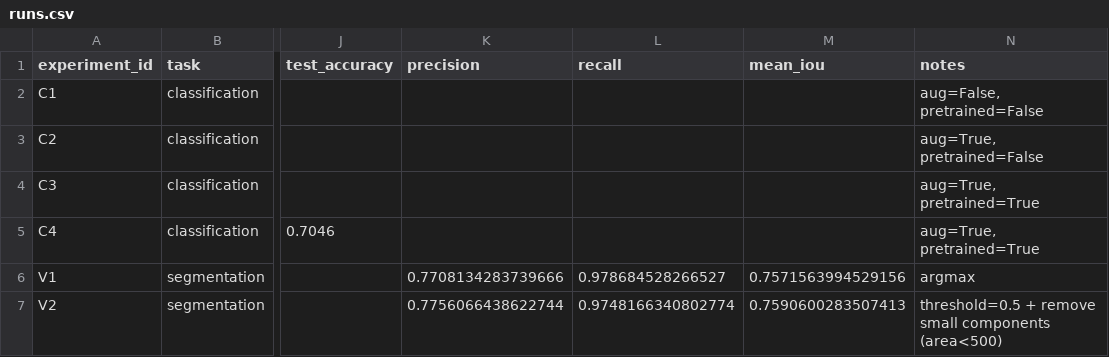
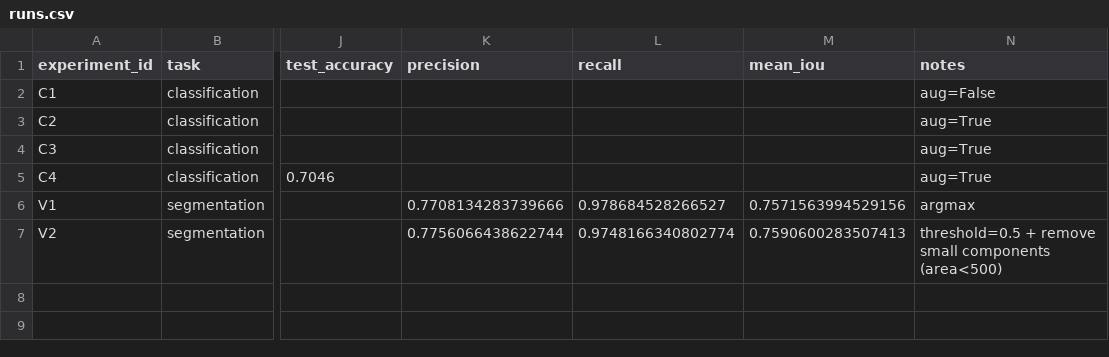
Before and after one commit to vovaovsyanka/dpo, a CSV file: homeworks/HW10-11/artifacts/runs.csv, drawn as a sheet; only a part is shown, gaps mark what is left out; the diff names each change by its address in the sheet, - before the commit and + after, or states it on an @@ line.

```diff
--- a/homeworks/HW10-11/artifacts/runs.csv
+++ b/homeworks/HW10-11/artifacts/runs.csv
-N2 (notes): aug=False, pretrained=False
+N2 (notes): aug=False
-N3 (notes): aug=True, pretrained=False
+N3 (notes): aug=True
-N4:N5 (notes): aug=True, pretrained=True
+N4:N5 (notes): aug=True
```
Also changed, not shown: homeworks/HW12/artifacts/runs.csv, 9 other files.
